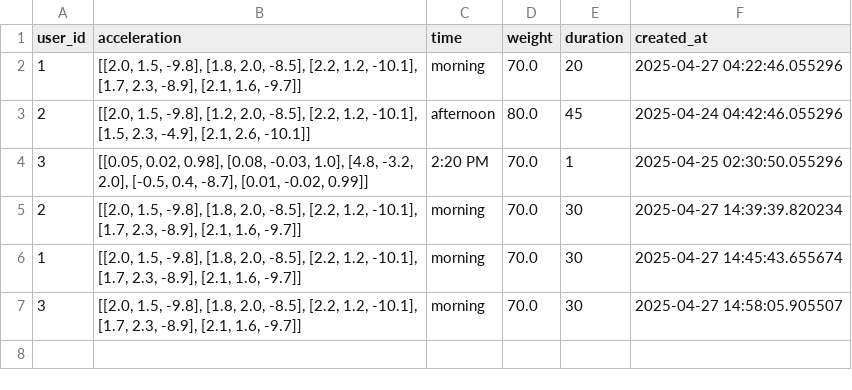
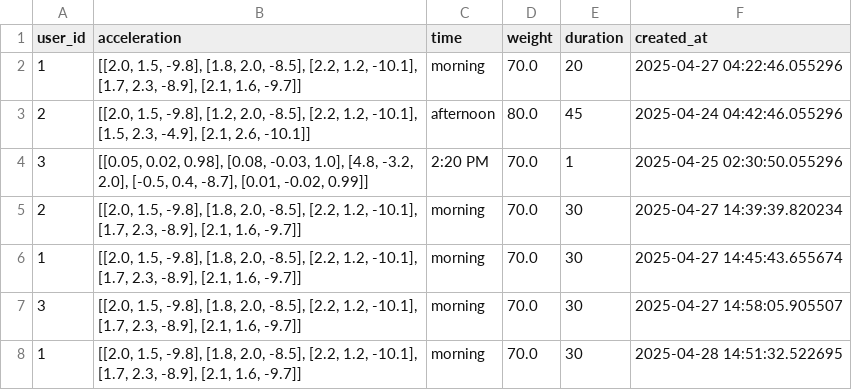
Before and after one commit to Lin8823/codespaces-models, a CSV file: app/backend/historical_data/activity_data.csv, drawn as a sheet; the diff names each change by its address in the sheet, - before the commit and + after, or states it on an @@ line.

```diff
--- a/app/backend/historical_data/activity_data.csv
+++ b/app/backend/historical_data/activity_data.csv
+row 8: 1 | [[2.0, 1.5, -9.8], [1.8, 2.0, -8.5], [2.2, 1.2, -10.1], [1.7, 2.3, -8.9], [2.1, 1.6, -9.7]] | morning | 70.0 | 30 | 2025-04-28 14:51:32.522695
```
Also changed, not shown: app/backend/historical_data/sleep_data.csv, app/backend/historical_data/stress_data.csv, 3 other files.
